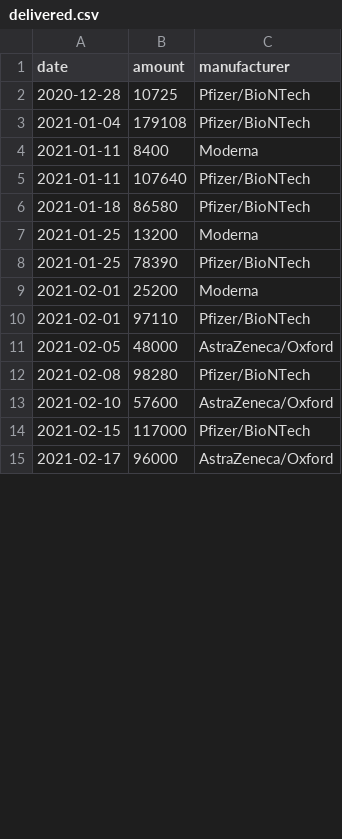
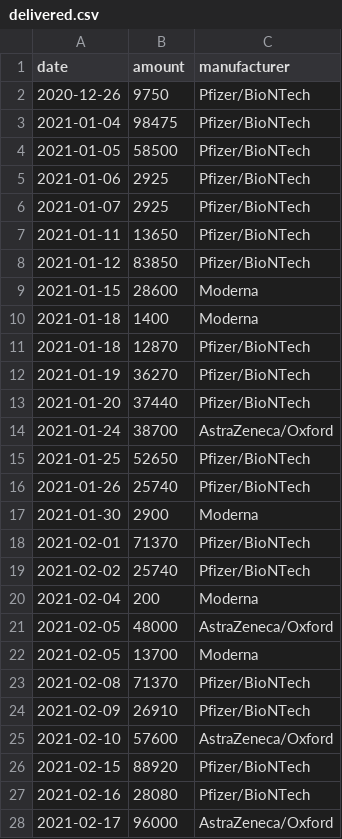
Before and after one commit to trldp/vaccine-prediction, a CSV file: Data/delivered.csv, drawn as a sheet; only a part is shown; the diff covers the shown part only.

Commit message:
Update data

```diff
--- a/Data/delivered.csv
+++ b/Data/delivered.csv
@@ -1,15 +1,28 @@
 date,amount,manufacturer
-2020-12-28,10725,Pfizer/BioNTech
-2021-01-04,179108,Pfizer/BioNTech
-2021-01-11,8400,Moderna
-2021-01-11,107640,Pfizer/BioNTech
-2021-01-18,86580,Pfizer/BioNTech
-2021-01-25,13200,Moderna
-2021-01-25,78390,Pfizer/BioNTech
-2021-02-01,25200,Moderna
-2021-02-01,97110,Pfizer/BioNTech
+2020-12-26,9750,Pfizer/BioNTech
+2021-01-04,98475,Pfizer/BioNTech
+2021-01-05,58500,Pfizer/BioNTech
+2021-01-06,2925,Pfizer/BioNTech
+2021-01-07,2925,Pfizer/BioNTech
+2021-01-11,13650,Pfizer/BioNTech
+2021-01-12,83850,Pfizer/BioNTech
+2021-01-15,28600,Moderna
+2021-01-18,1400,Moderna
+2021-01-18,12870,Pfizer/BioNTech
+2021-01-19,36270,Pfizer/BioNTech
+2021-01-20,37440,Pfizer/BioNTech
+2021-01-24,38700,AstraZeneca/Oxford
+2021-01-25,52650,Pfizer/BioNTech
+2021-01-26,25740,Pfizer/BioNTech
+2021-01-30,2900,Moderna
+2021-02-01,71370,Pfizer/BioNTech
+2021-02-02,25740,Pfizer/BioNTech
+2021-02-04,200,Moderna
 2021-02-05,48000,AstraZeneca/Oxford
-2021-02-08,98280,Pfizer/BioNTech
+2021-02-05,13700,Moderna
+2021-02-08,71370,Pfizer/BioNTech
+2021-02-09,26910,Pfizer/BioNTech
 2021-02-10,57600,AstraZeneca/Oxford
-2021-02-15,117000,Pfizer/BioNTech
+2021-02-15,88920,Pfizer/BioNTech
+2021-02-16,28080,Pfizer/BioNTech
 2021-02-17,96000,AstraZeneca/Oxford
```
Also changed, not shown: 10 added rows, 2 moved rows and 14 edited cells elsewhere in this file, Data/predicted-deliveries-pessimistic.csv, Data/predicted-deliveries.csv.
